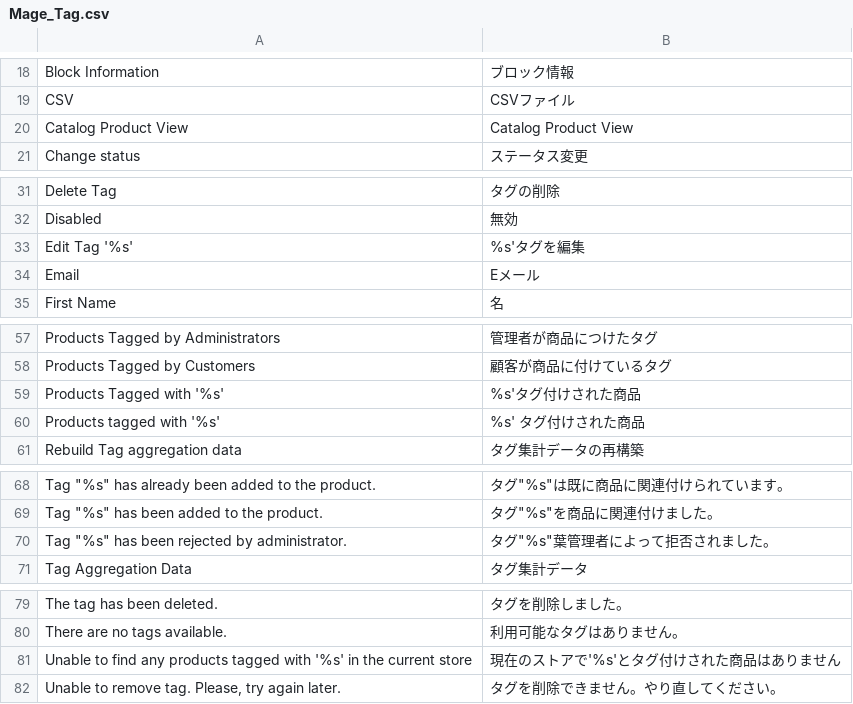
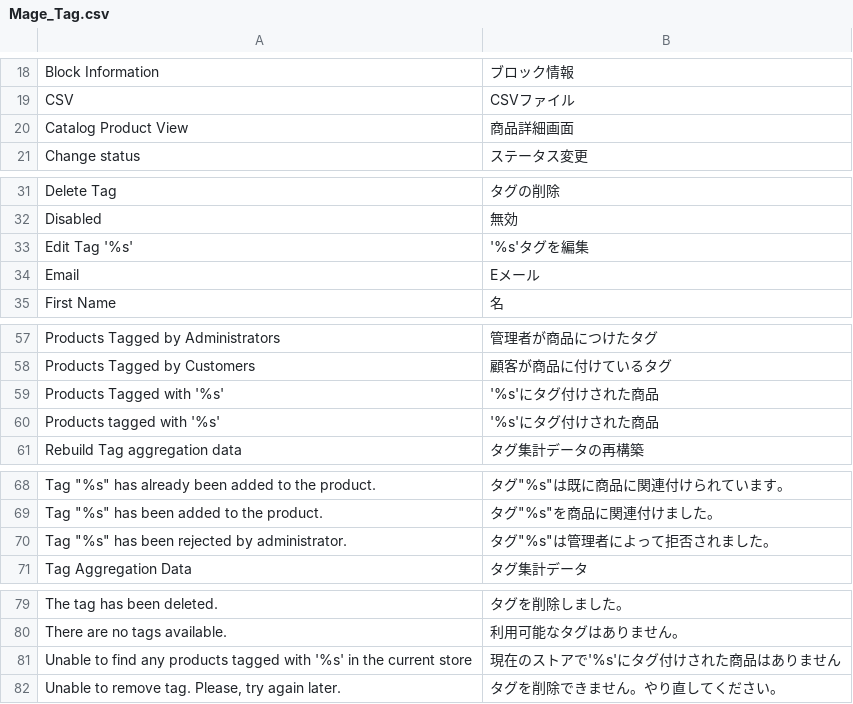
Before and after one commit to nojimage/Magento-Japanese-Translation, a CSV file: Mage_Tag.csv, drawn as a sheet; only a part is shown, gaps mark what is left out.

```diff
--- a/Mage_Tag.csv
+++ b/Mage_Tag.csv
@@ -19,3 +19,3 @@
 "CSV","CSVファイル"
-"Catalog Product View","Catalog Product View"
+"Catalog Product View","商品詳細画面"
 "Change status","ステータス変更"
@@ -32,3 +32,3 @@
 "Disabled","無効"
-"Edit Tag '%s'","%s'タグを編集"
+"Edit Tag '%s'","'%s'タグを編集"
 "Email","Eメール"
@@ -58,4 +58,4 @@
 "Products Tagged by Customers","顧客が商品に付けているタグ"
-"Products Tagged with '%s'","%s'タグ付けされた商品"
-"Products tagged with '%s'","%s' タグ付けされた商品"
+"Products Tagged with '%s'","'%s'にタグ付けされた商品"
+"Products tagged with '%s'","'%s'にタグ付けされた商品"
 "Rebuild Tag aggregation data","タグ集計データの再構築"
@@ -69,3 +69,3 @@
 "Tag ""%s"" has been added to the product.","タグ""%s""を商品に関連付けました。"
-"Tag ""%s"" has been rejected by administrator.","タグ""%s""葉管理者によって拒否されました。"
+"Tag ""%s"" has been rejected by administrator.","タグ""%s""は管理者によって拒否されました。"
 "Tag Aggregation Data","タグ集計データ"
@@ -80,3 +80,3 @@
 "There are no tags available.","利用可能なタグはありません。"
-"Unable to find any products tagged with '%s' in the current store","現在のストアで'%s'とタグ付けされた商品はありません"
+"Unable to find any products tagged with '%s' in the current store","現在のストアで'%s'にタグ付けされた商品はありません"
 "Unable to remove tag. Please, try again later.","タグを削除できません。やり直してください。"
```
Also changed, not shown: Mage_Rss.csv.
